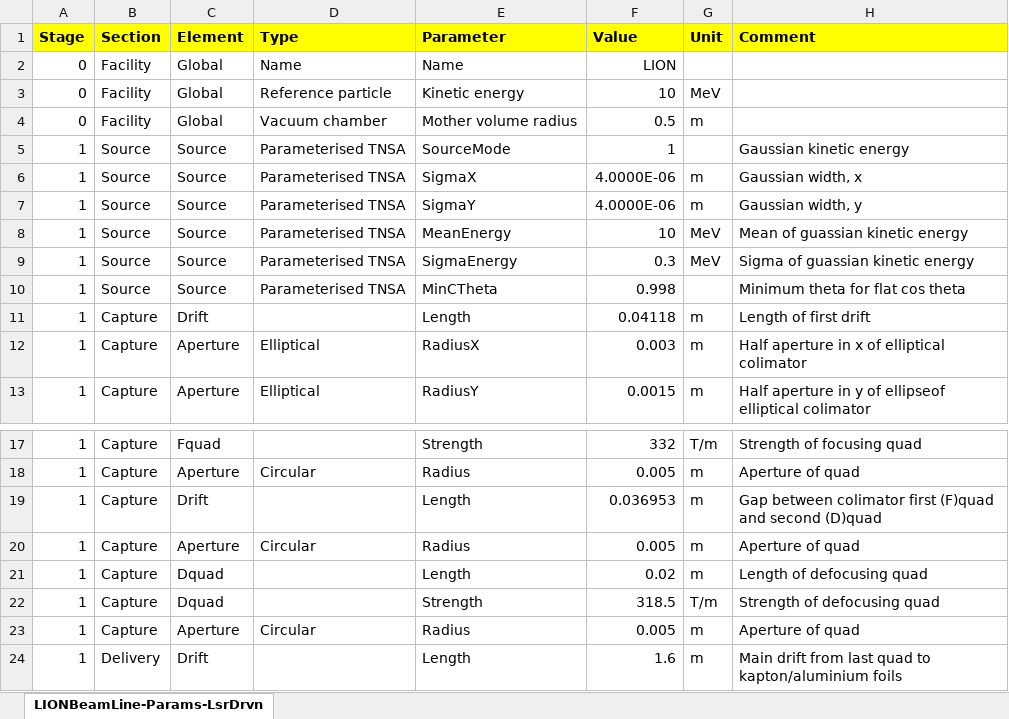
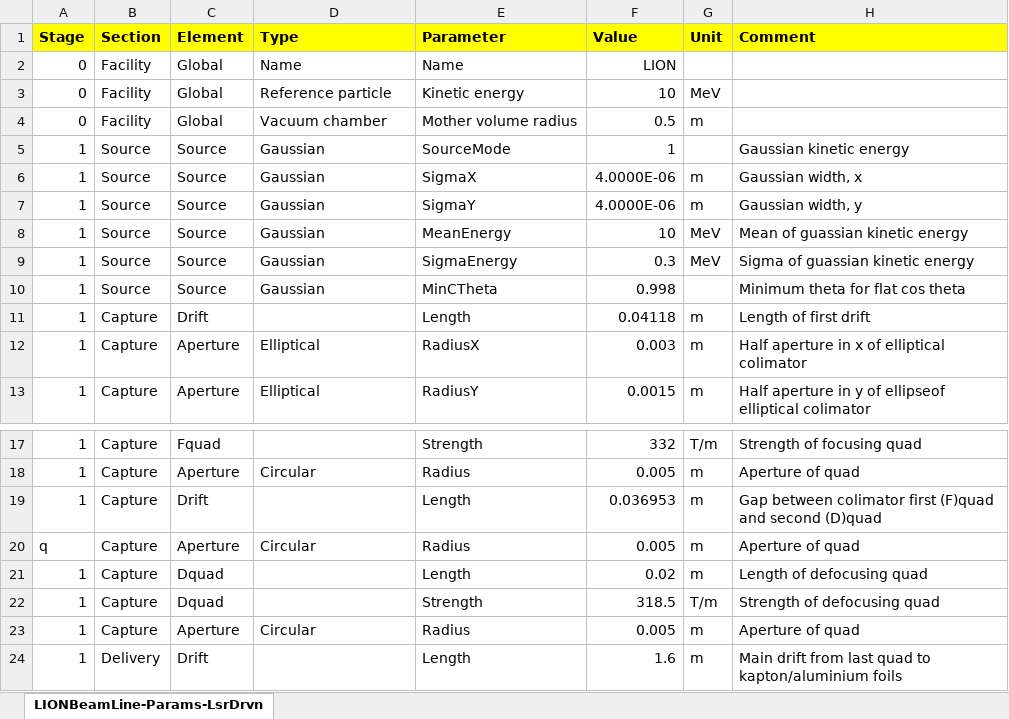
Before and after one commit to ImperialCollegeLondon/LhARAlinearOptics, an Excel workbook: 11-Parameters/LIONBeamLine-Params-Gauss.xlsx, sheet LIONBeamLine-Params-LsrDrvn, drawn as a sheet; only a part is shown, gaps mark what is left out; values as stored, in another font and other column widths than the file's, no borders; the diff names each change by its address in the sheet, - before the commit and + after, or states it on an @@ line.

```diff
--- a/11-Parameters/LIONBeamLine-Params-Gauss.xlsx (sheet LIONBeamLine-Params-LsrDrvn)
+++ b/11-Parameters/LIONBeamLine-Params-Gauss.xlsx (sheet LIONBeamLine-Params-LsrDrvn)
-D5:D10 (Type): Parameterised TNSA
+D5:D10 (Type): Gaussian
-A20 (Stage): 1
+A20 (Stage): q
```
Also changed, not shown: 2 other files.
